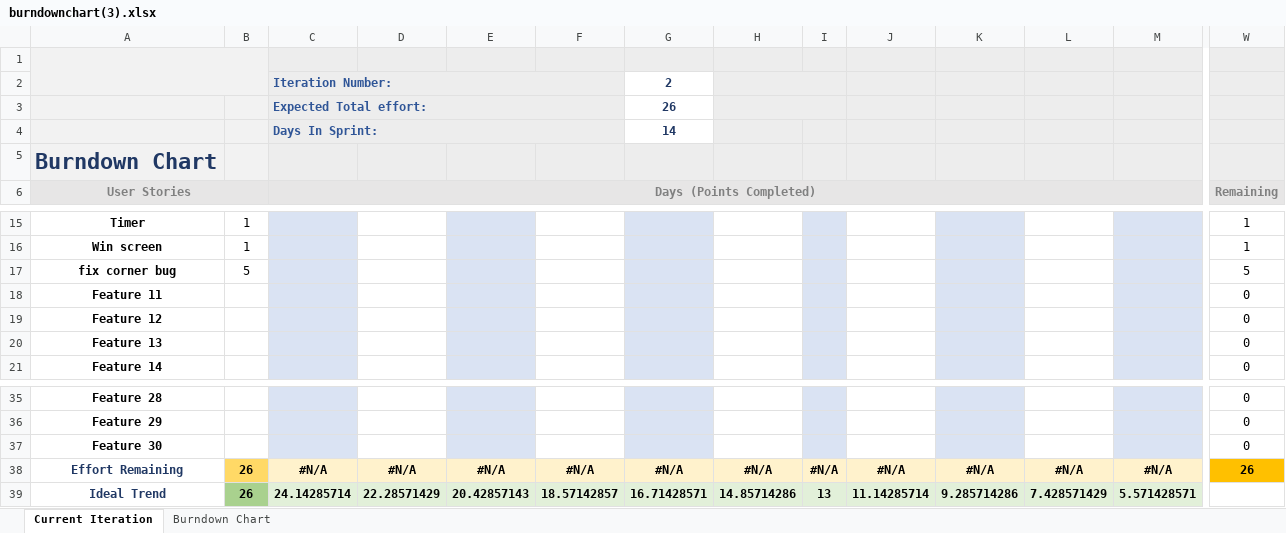
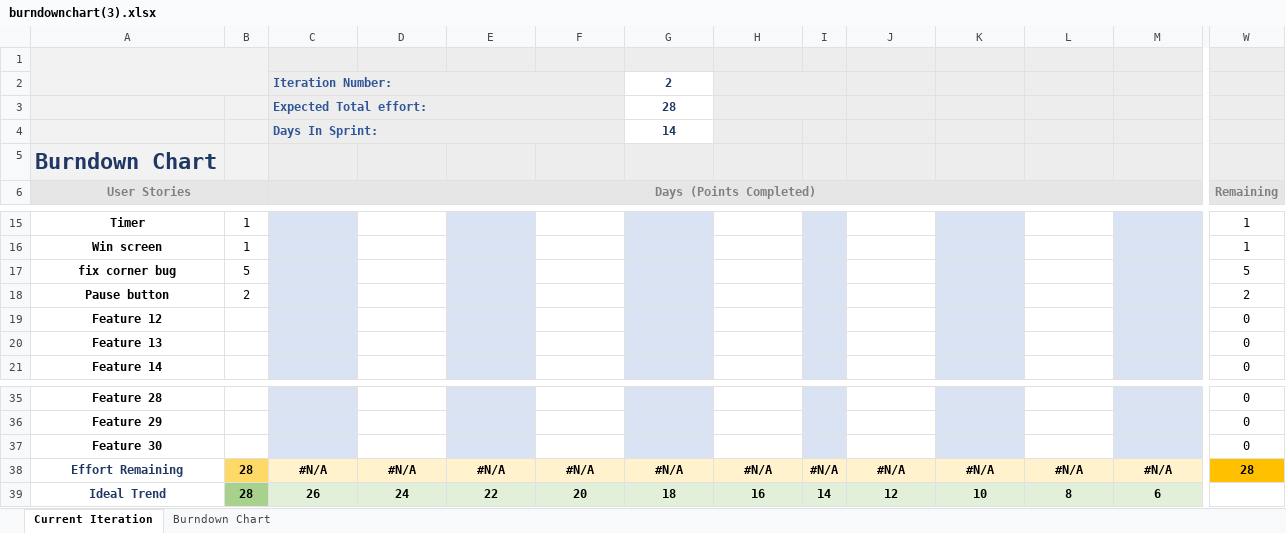
Before and after one commit to Jwursten/Pong-2, an Excel workbook: burndownchart(3).xlsx, sheet Current Iteration, drawn as a sheet; only a part is shown, gaps mark what is left out; values as stored, in another font and other column widths than the file's, no borders; charts and pictures and conditional formats not drawn; removed rows and columns are numbered as before the commit, all else as after; rows hold the shown columns only; the diff covers the shown part only; the diff names each change by its address in the sheet, - before the commit and + after, or states it on an @@ line.

Commit message:
Burndown chart
Updated burndown chart for group.

```diff
--- a/burndownchart(3).xlsx (sheet Current Iteration)
+++ b/burndownchart(3).xlsx (sheet Current Iteration)
-G3: 26
+G3: 28
-row 18: Feature 11 |  |  |  |  |  |  |  |  |  |  |  |  | 0
+row 18: Pause button | 2 |  |  |  |  |  |  |  |  |  |  |  | 2
-B38:B39: 26
+B38:B39: 28
-W38 (Remaining): 26
+W38 (Remaining): 28
-C39 (Days (Points Completed)): 24.14285714
+C39 (Days (Points Completed)): 26
-D39: 22.28571429
+D39: 24
-E39: 20.42857143
+E39: 22
-F39: 18.57142857
+F39: 20
-G39: 16.71428571
+G39: 18
-H39: 14.85714286
+H39: 16
-I39: 13
+I39: 14
-J39: 11.14285714
+J39: 12
-K39: 9.285714286
+K39: 10
-L39: 7.428571429
+L39: 8
-M39: 5.571428571
+M39: 6
```
Also changed, not shown: 2 edited cells elsewhere in this sheet, charts or pictures, 1 other file.
